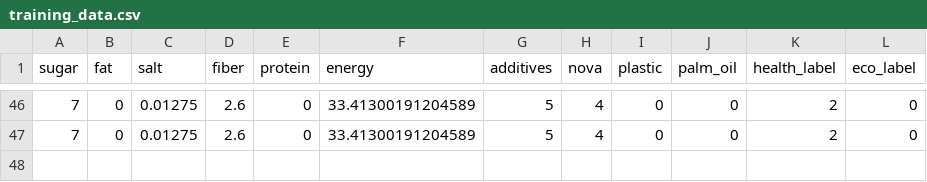
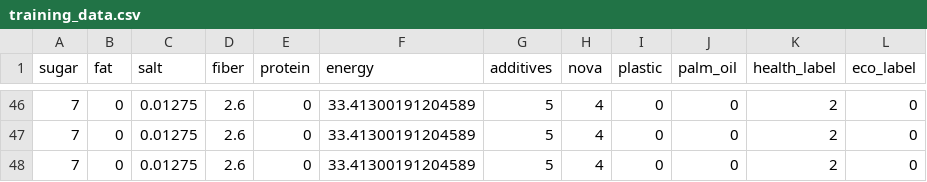
Before and after one commit to Mamoon-5G/NutriScan, a CSV file: backend/data/training_data.csv, drawn as a sheet; only a part is shown, gaps mark what is left out; the diff names each change by its address in the sheet, - before the commit and + after, or states it on an @@ line.

```diff
--- a/backend/data/training_data.csv
+++ b/backend/data/training_data.csv
+row 48: 7 | 0 | 0.01275 | 2.6 | 0 | 33.41300191204589 | 5 | 4 | 0 | 0 | 2 | 0
```
Also changed, not shown: 6 other files.
